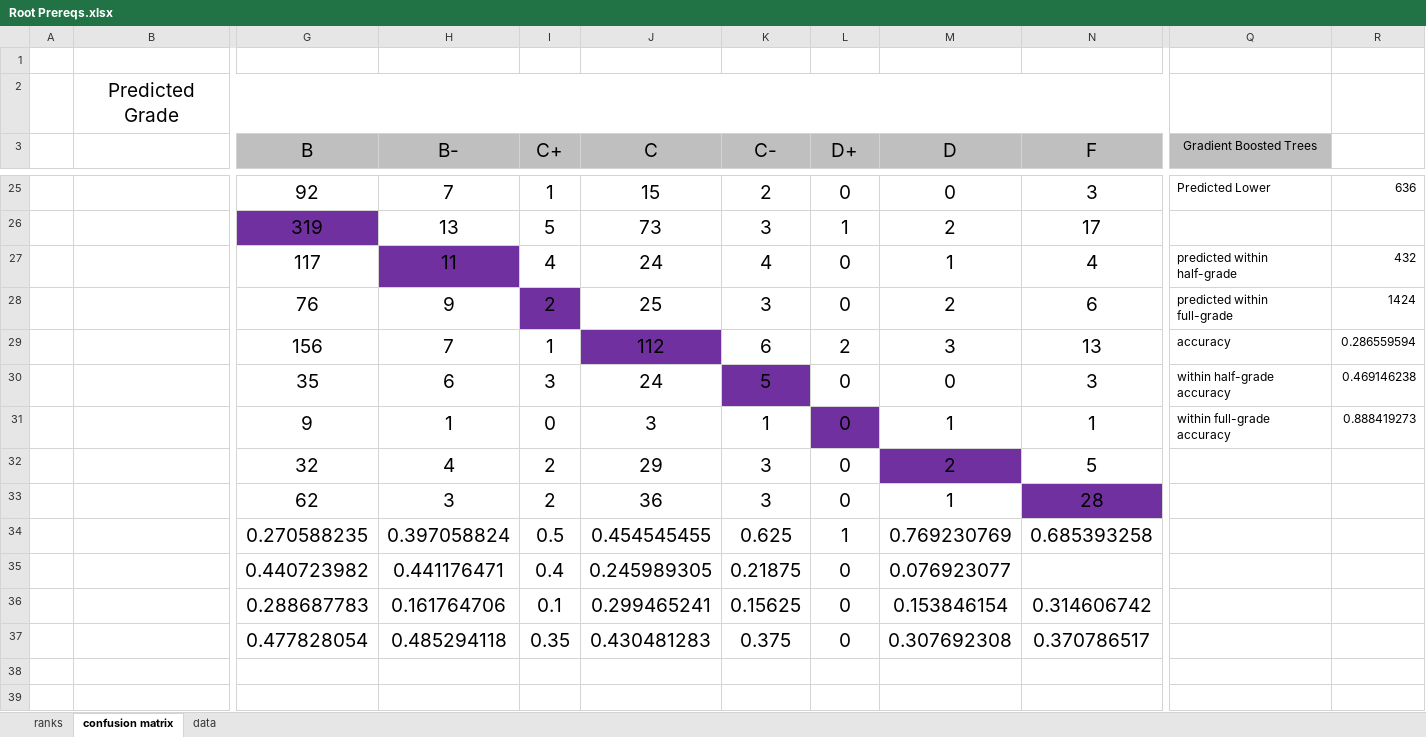
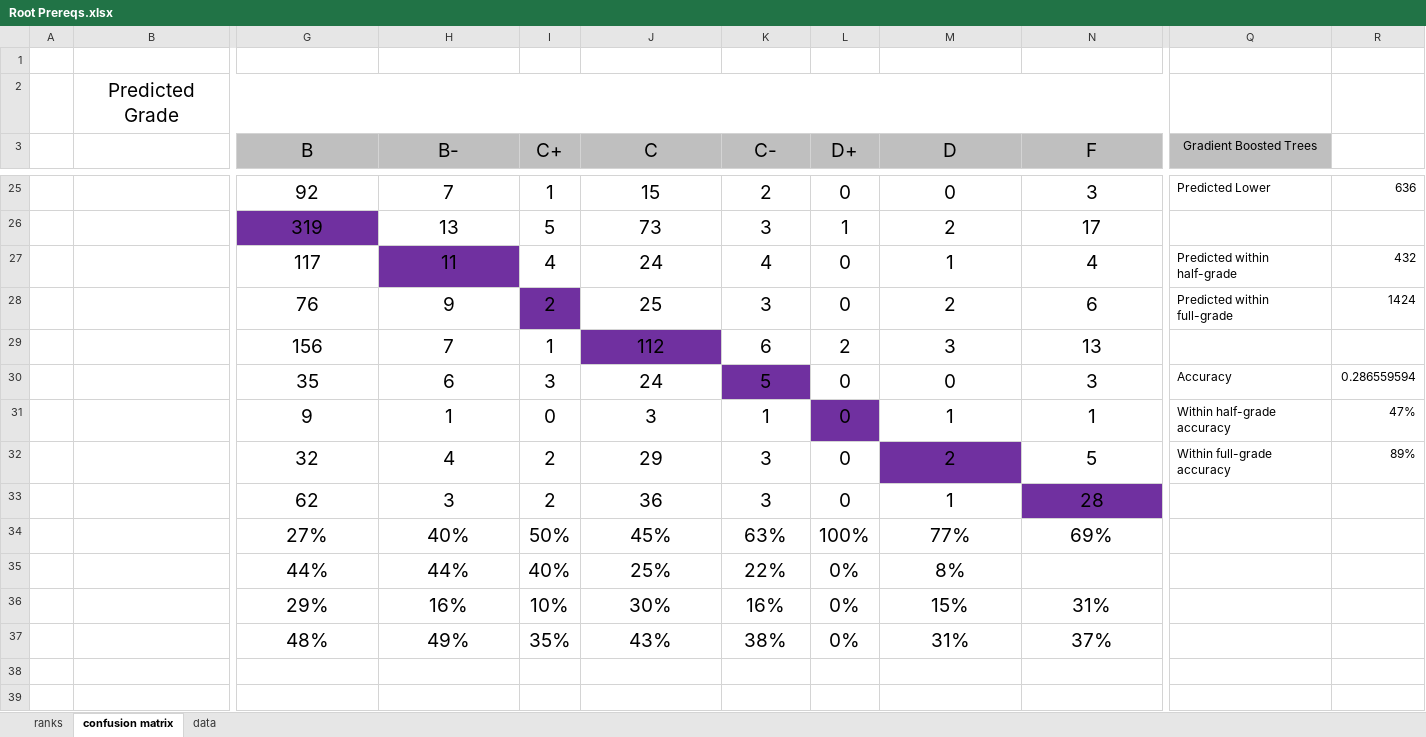
Before and after one commit to eross-uwp/Server, an Excel workbook: postrequisite_prediction/analysis/Root Prereqs.xlsx, sheet confusion matrix, drawn as a sheet; only a part is shown, gaps mark what is left out; values as stored, in another font and other column widths than the file's, no borders; conditional formats not drawn; removed rows and columns are numbered as before the commit, all else as after; rows hold the shown columns only; the diff covers the shown part only; the diff names each change by its address in the sheet, - before the commit and + after, or states it on an @@ line.

Commit message:
Finished confusion matricies.

```diff
--- a/postrequisite_prediction/analysis/Root Prereqs.xlsx (sheet confusion matrix)
+++ b/postrequisite_prediction/analysis/Root Prereqs.xlsx (sheet confusion matrix)
-Q27 (Gradient Boosted Trees): predicted within half-grade
+Q27 (Gradient Boosted Trees): Predicted within half-grade
-Q28 (Gradient Boosted Trees): predicted within full-grade
+Q28 (Gradient Boosted Trees): Predicted within full-grade
-Q29 (Gradient Boosted Trees): accuracy
+Q29 (Gradient Boosted Trees): (empty)
-R29: 0.286559594
+R29: (empty)
-Q30 (Gradient Boosted Trees): within half-grade accuracy
+Q30 (Gradient Boosted Trees): Accuracy
-R30: 0.469146238
+R30: 0.286559594
-Q31 (Gradient Boosted Trees): within full-grade accuracy
+Q31 (Gradient Boosted Trees): Within half-grade accuracy
-R31: 0.888419273
+R31: 47%
-Q32 (Gradient Boosted Trees): (empty)
+Q32 (Gradient Boosted Trees): Within full-grade accuracy
-R32: (empty)
+R32: 89%
-row 34:  |  | 0.270588235 | 0.397058824 | 0.5 | 0.454545455 | 0.625 | 1 | 0.769230769 | 0.685393258
-row 35:  |  | 0.440723982 | 0.441176471 | 0.4 | 0.245989305 | 0.21875 | 0 | 0.076923077
-row 36:  |  | 0.288687783 | 0.161764706 | 0.1 | 0.299465241 | 0.15625 | 0 | 0.153846154 | 0.314606742
-row 37:  |  | 0.477828054 | 0.485294118 | 0.35 | 0.430481283 | 0.375 | 0 | 0.307692308 | 0.370786517
+row 34:  |  | 27% | 40% | 50% | 45% | 63% | 100% | 77% | 69%
+row 35:  |  | 44% | 44% | 40% | 25% | 22% | 0% | 8%
+row 36:  |  | 29% | 16% | 10% | 30% | 16% | 0% | 15% | 31%
+row 37:  |  | 48% | 49% | 35% | 43% | 38% | 0% | 31% | 37%
```
Also changed, not shown: 12 added rows, 12 removed rows and 30 edited cells elsewhere in this sheet, postrequisite_prediction/analysis/Immediate Prereqs.xlsx, 1 other file.
